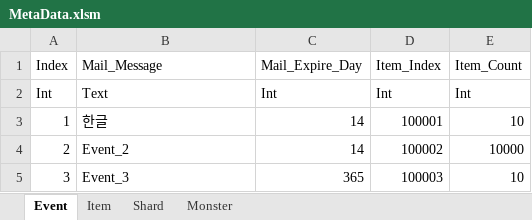
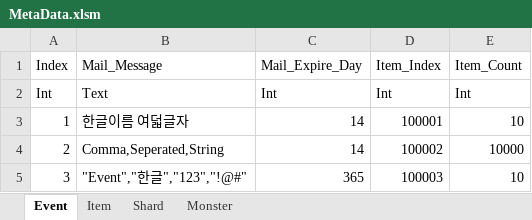
Before and after one commit to ChoiIngon/gamnet, an Excel workbook: example/MetaData/MetaData.xlsm, sheet Event, drawn as a sheet; values as stored, in another font and other column widths than the file's, no borders; the diff names each change by its address in the sheet, - before the commit and + after, or states it on an @@ line.

```diff
--- a/example/MetaData/MetaData.xlsm (sheet Event)
+++ b/example/MetaData/MetaData.xlsm (sheet Event)
-B3: 한글
+B3: 한글이름 여덟글자
-B4: Event_2
+B4: Comma,Seperated,String
-B5: Event_3
+B5: "Event","한글","123","!@#"
```
Also changed, not shown: 2 other files.
